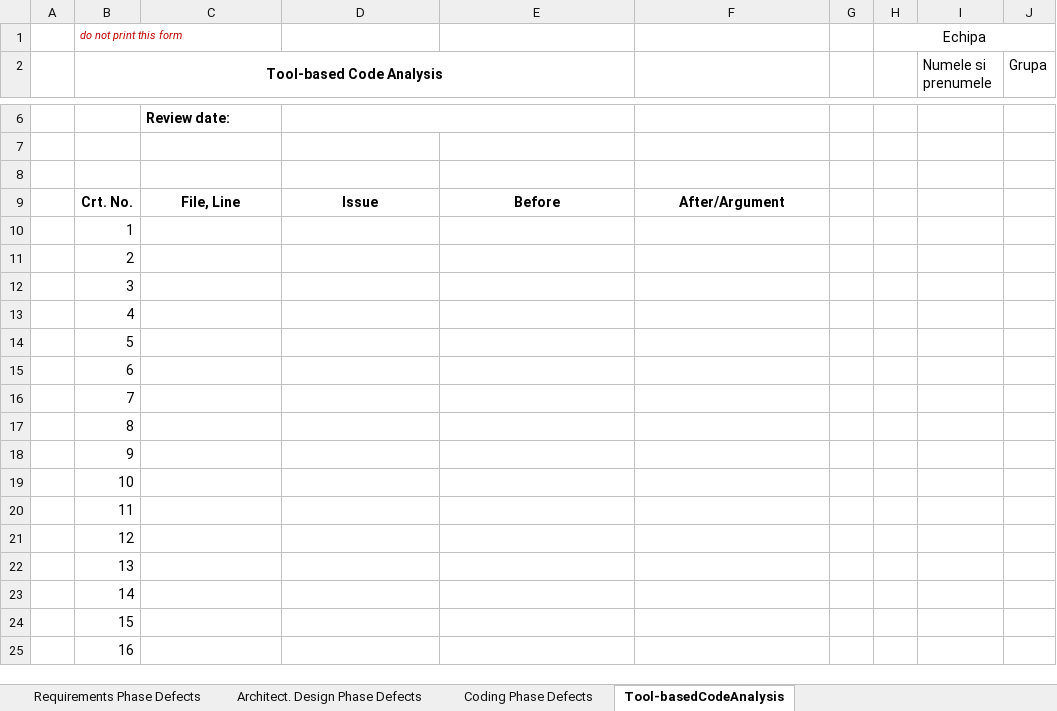
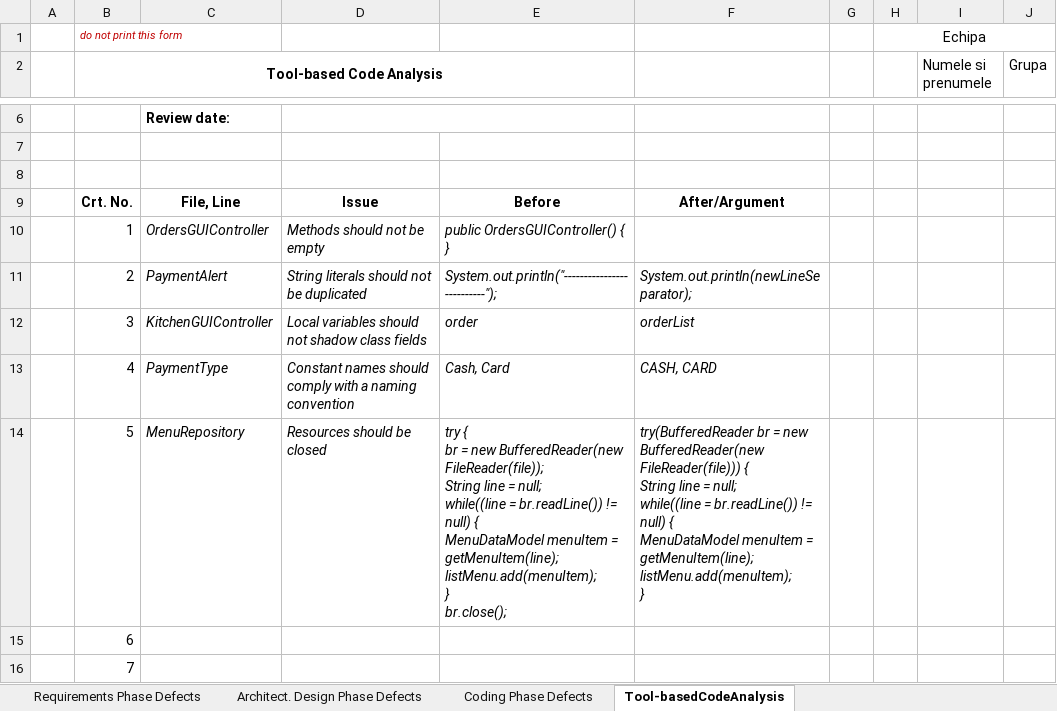
Before and after one commit to SurubariuRazvan/VVSS, an Excel workbook: Docs/Lab01/Lab01_ReviewReport.xlsx, sheet Tool-basedCodeAnalysis, drawn as a sheet; only a part is shown, gaps mark what is left out; the shorter side is filled out with more unchanged rows; values as stored, in another font and other column widths than the file's, no borders; ↵ is a line break in a cell; the diff names each change by its address in the sheet, - before the commit and + after, or states it on an @@ line.

```diff
--- a/Docs/Lab01/Lab01_ReviewReport.xlsx (sheet Tool-basedCodeAnalysis)
+++ b/Docs/Lab01/Lab01_ReviewReport.xlsx (sheet Tool-basedCodeAnalysis)
-C10: (empty)
+C10: OrdersGUIController
-D10: (empty)
+D10: Methods should not be empty
-E10: (empty)
+E10: public OrdersGUIController() { ↵ }
-C11: (empty)
+C11: PaymentAlert
-D11: (empty)
+D11: String literals should not be duplicated
-E11: (empty)
+E11: System.out.println("--------------------------");
-F11: (empty)
+F11: System.out.println(newLineSeparator);
-C12: (empty)
+C12: KitchenGUIController
-D12: (empty)
+D12: Local variables should not shadow class fields
-E12: (empty)
+E12: order
-F12: (empty)
+F12: orderList
-C13: (empty)
+C13: PaymentType
-D13: (empty)
+D13: Constant names should comply with a naming convention
-E13: (empty)
+E13: Cash, Card
-F13: (empty)
+F13: CASH, CARD
-C14: (empty)
+C14: MenuRepository
-D14: (empty)
+D14: Resources should be closed
-E14: (empty)
+E14: try { ↵ br = new BufferedReader(new FileReader(file)); ↵ String line = null; ↵ while((line = br.readLine()) != null) { ↵ MenuDataModel menuItem = getMenuItem(line); ↵ listMenu.add(menuItem); ↵ } ↵ br.close();
-F14: (empty)
+F14: try(BufferedReader br = new BufferedReader(new FileReader(file))) { ↵ String line = null; ↵ while((line = br.readLine()) != null) { ↵ MenuDataModel menuItem = getMenuItem(line); ↵ listMenu.add(menuItem); ↵ }
```
Also changed, not shown: sheet Coding Phase Defects, sheet Architect. Design Phase Defects, 7 other files.
